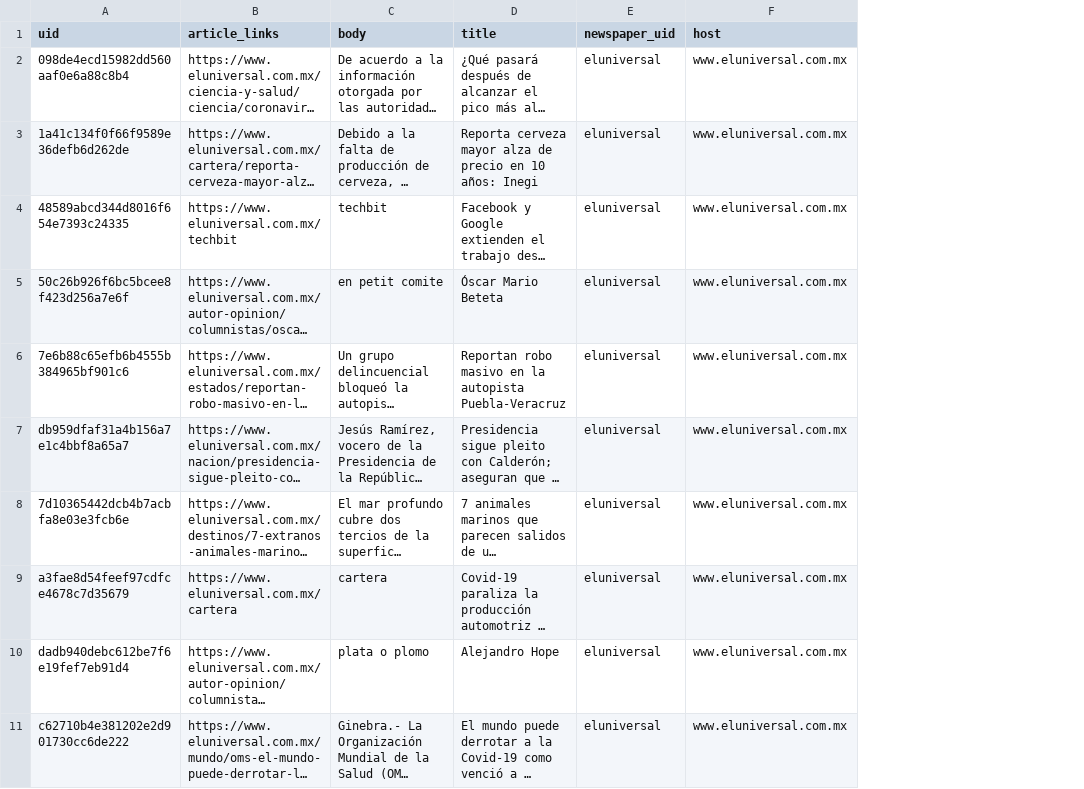
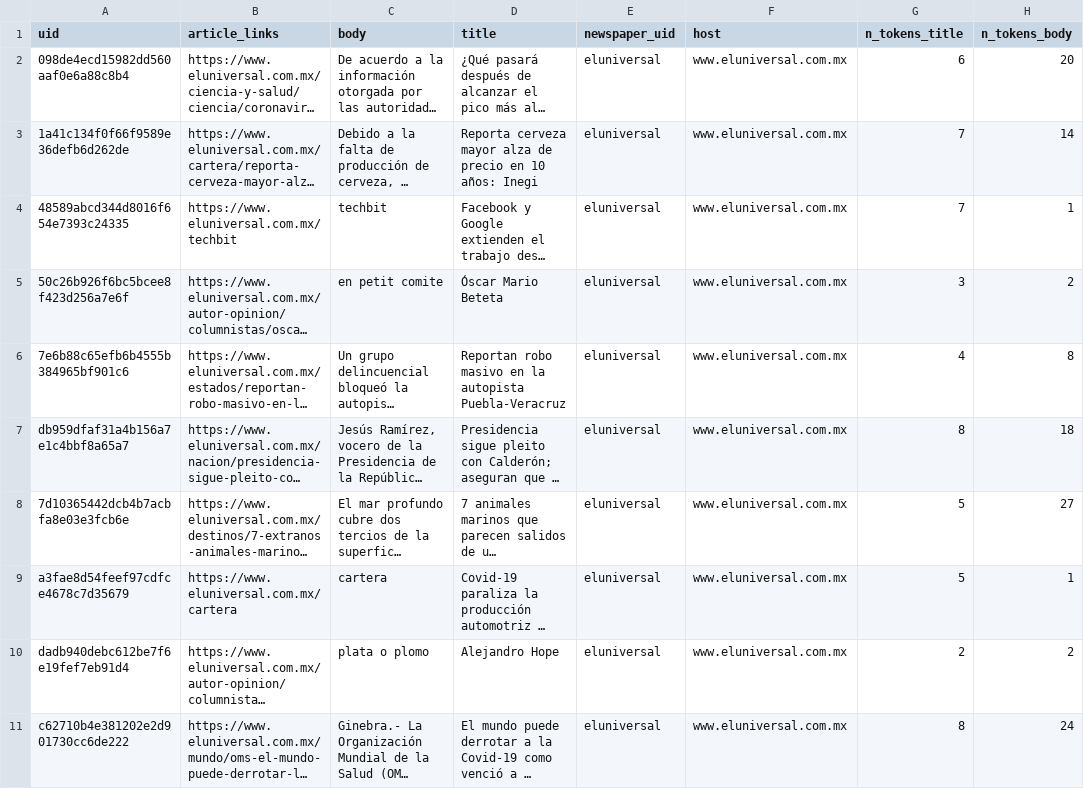
Before and after one commit to crissebasbol/Data_engineering_python, a CSV file: c_Pandas/eluniversal_2020_05_08_articles_cleaned.csv, drawn as a sheet; only a part is shown; long unchanged cells end in …; the diff names each change by its address in the sheet, - before the commit and + after, or states it on an @@ line.

Commit message:
fourth part automation (add function to get tokenize values)

```diff
--- a/c_Pandas/eluniversal_2020_05_08_articles_cleaned.csv
+++ b/c_Pandas/eluniversal_2020_05_08_articles_cleaned.csv
+column G (n_tokens_title), rows 2-11: 6 | 7 | 7 | 3 | 4 | 8 | 5 | 5 | 2 | 8
+column H (n_tokens_body), rows 2-11: 20 | 14 | 1 | 2 | 8 | 18 | 27 | 1 | 2 | 24
```
Also changed, not shown: 2 other files.
